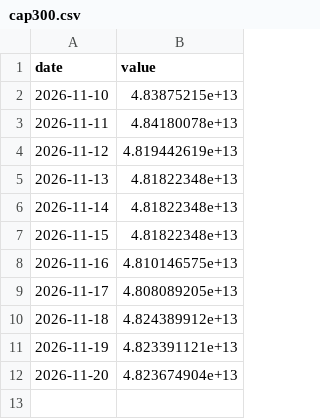
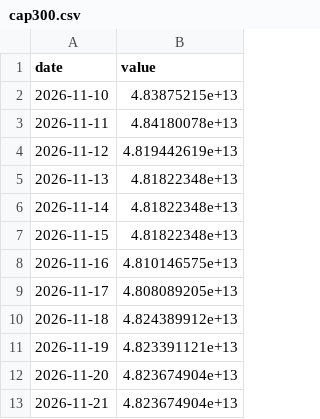
Before and after one commit to 964583194/ratio-signal, a CSV file: data/raw/cap300.csv, drawn as a sheet; the diff names each change by its address in the sheet, - before the commit and + after, or states it on an @@ line.

```diff
--- a/data/raw/cap300.csv
+++ b/data/raw/cap300.csv
+row 13: 2026-11-21 | 4.823674904e+13
```
Also changed, not shown: data/raw/ndx.csv, data/raw/us10y.csv, 23 other files.
